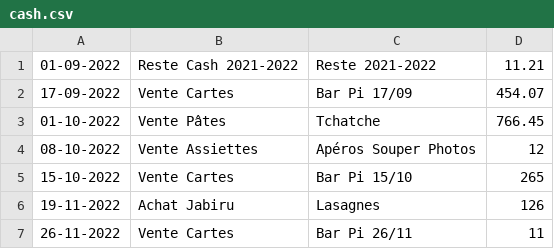
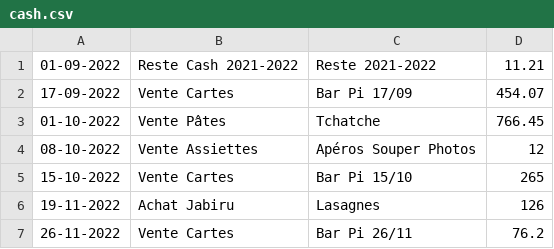
Before and after one commit to MaximeGodfriaux/ComptesPi2, a CSV file: csv_files/cash.csv, drawn as a sheet.

```diff
--- a/csv_files/cash.csv
+++ b/csv_files/cash.csv
@@ -6,2 +6,2 @@
 19-11-2022,Achat Jabiru,Lasagnes,126
-26-11-2022,Vente Cartes,Bar Pi 26/11,11
+26-11-2022,Vente Cartes,Bar Pi 26/11,76.2
```
Also changed, not shown: csv_files/compte.csv, 8 other files.
